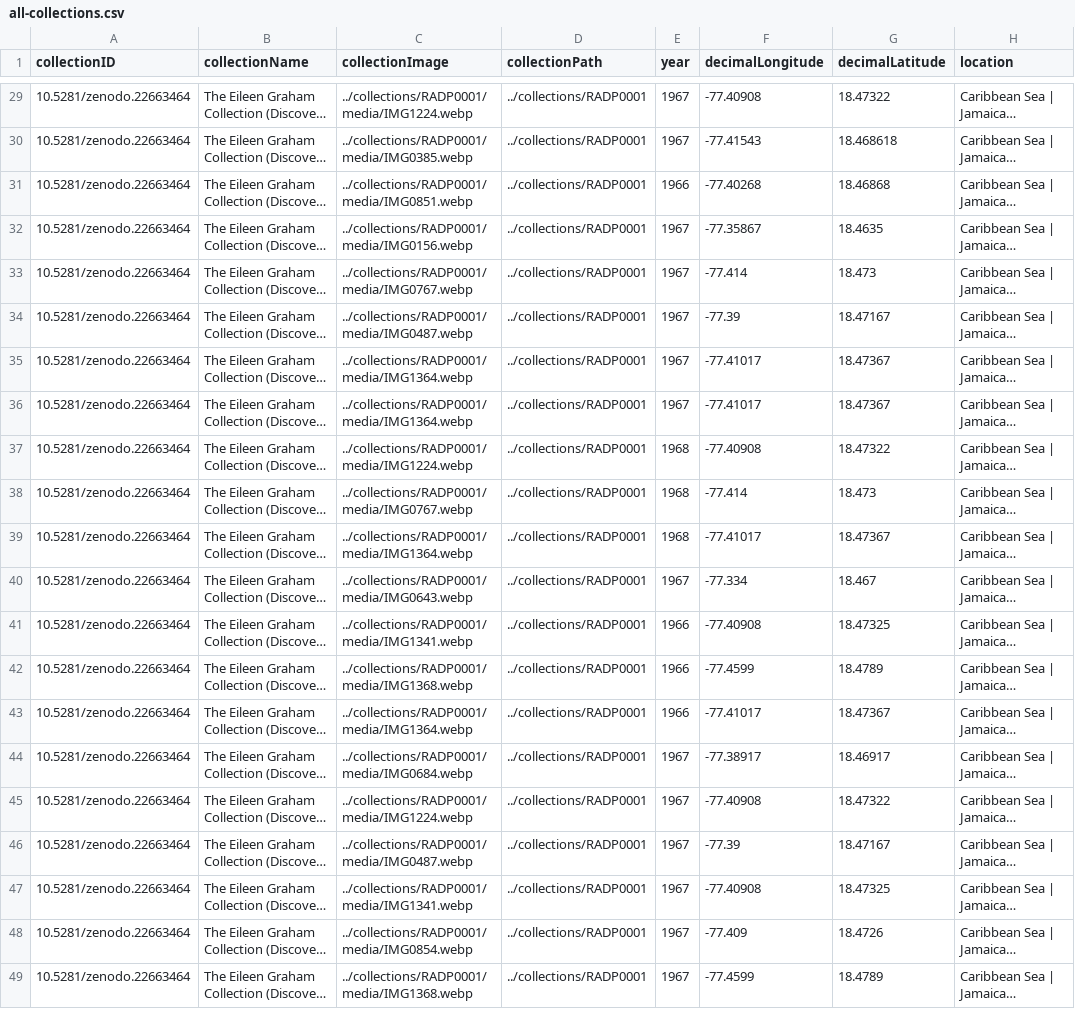
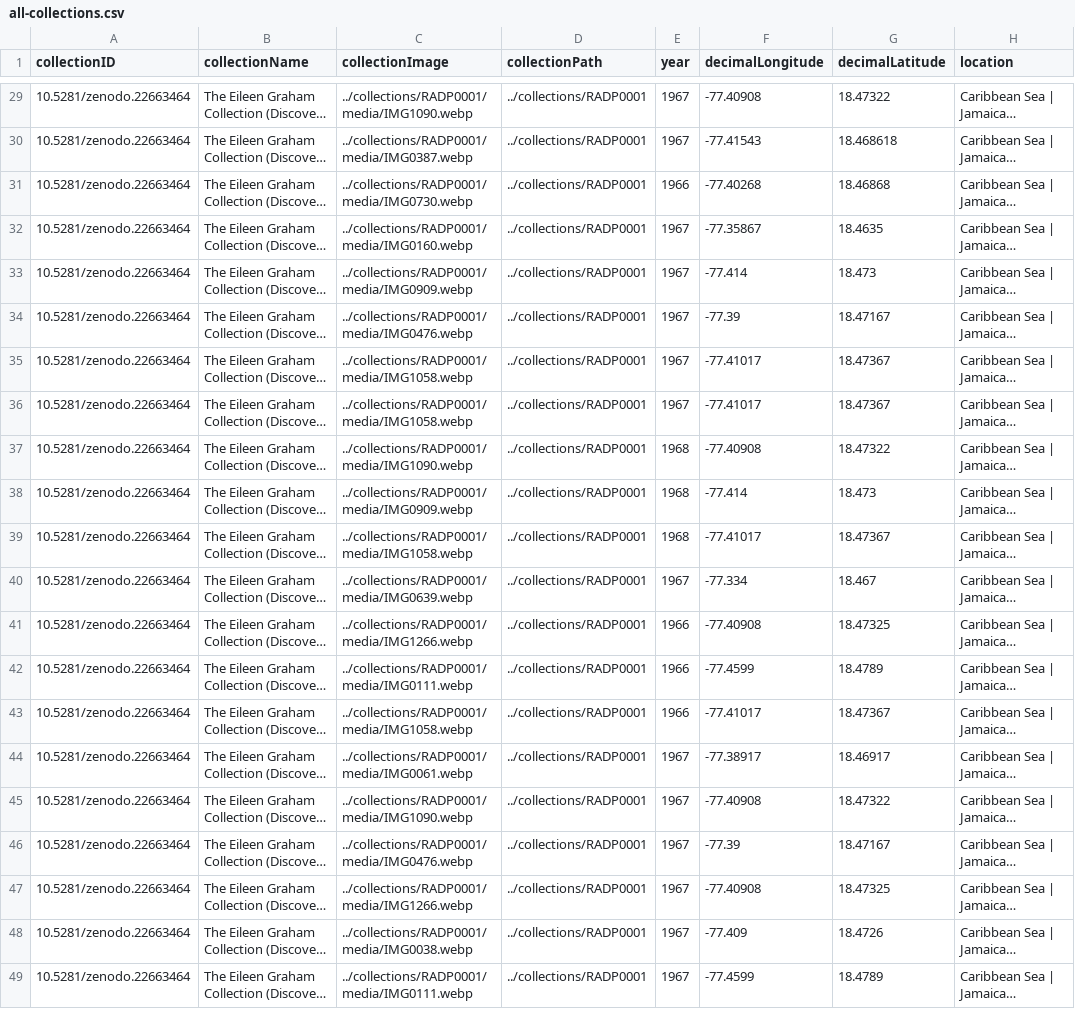
Before and after one commit to reefarchive/reefarchive.github.io, a CSV file: data/all-collections.csv, drawn as a sheet; only a part is shown, gaps mark what is left out; long unchanged cells end in …; the diff covers the shown part only; the diff names each change by its address in the sheet, - before the commit and + after, or states it on an @@ line.

```diff
--- a/data/all-collections.csv
+++ b/data/all-collections.csv
-C29 (collectionImage): ../collections/RADP0001/media/IMG1224.webp
+C29 (collectionImage): ../collections/RADP0001/media/IMG1090.webp
-C30 (collectionImage): ../collections/RADP0001/media/IMG0385.webp
+C30 (collectionImage): ../collections/RADP0001/media/IMG0387.webp
-C31 (collectionImage): ../collections/RADP0001/media/IMG0851.webp
+C31 (collectionImage): ../collections/RADP0001/media/IMG0730.webp
-C32 (collectionImage): ../collections/RADP0001/media/IMG0156.webp
+C32 (collectionImage): ../collections/RADP0001/media/IMG0160.webp
-C33 (collectionImage): ../collections/RADP0001/media/IMG0767.webp
+C33 (collectionImage): ../collections/RADP0001/media/IMG0909.webp
-C34 (collectionImage): ../collections/RADP0001/media/IMG0487.webp
+C34 (collectionImage): ../collections/RADP0001/media/IMG0476.webp
-C35:C36 (collectionImage): ../collections/RADP0001/media/IMG1364.webp
+C35:C36 (collectionImage): ../collections/RADP0001/media/IMG1058.webp
-C37 (collectionImage): ../collections/RADP0001/media/IMG1224.webp
+C37 (collectionImage): ../collections/RADP0001/media/IMG1090.webp
-C38 (collectionImage): ../collections/RADP0001/media/IMG0767.webp
+C38 (collectionImage): ../collections/RADP0001/media/IMG0909.webp
-C39 (collectionImage): ../collections/RADP0001/media/IMG1364.webp
+C39 (collectionImage): ../collections/RADP0001/media/IMG1058.webp
-C40 (collectionImage): ../collections/RADP0001/media/IMG0643.webp
+C40 (collectionImage): ../collections/RADP0001/media/IMG0639.webp
-C41 (collectionImage): ../collections/RADP0001/media/IMG1341.webp
+C41 (collectionImage): ../collections/RADP0001/media/IMG1266.webp
-C42 (collectionImage): ../collections/RADP0001/media/IMG1368.webp
+C42 (collectionImage): ../collections/RADP0001/media/IMG0111.webp
-C43 (collectionImage): ../collections/RADP0001/media/IMG1364.webp
+C43 (collectionImage): ../collections/RADP0001/media/IMG1058.webp
-C44 (collectionImage): ../collections/RADP0001/media/IMG0684.webp
+C44 (collectionImage): ../collections/RADP0001/media/IMG0061.webp
-C45 (collectionImage): ../collections/RADP0001/media/IMG1224.webp
+C45 (collectionImage): ../collections/RADP0001/media/IMG1090.webp
-C46 (collectionImage): ../collections/RADP0001/media/IMG0487.webp
+C46 (collectionImage): ../collections/RADP0001/media/IMG0476.webp
-C47 (collectionImage): ../collections/RADP0001/media/IMG1341.webp
+C47 (collectionImage): ../collections/RADP0001/media/IMG1266.webp
-C48 (collectionImage): ../collections/RADP0001/media/IMG0854.webp
+C48 (collectionImage): ../collections/RADP0001/media/IMG0038.webp
-C49 (collectionImage): ../collections/RADP0001/media/IMG1368.webp
+C49 (collectionImage): ../collections/RADP0001/media/IMG0111.webp
```
Also changed, not shown: 26 edited cells elsewhere in this file, 2 other files.
